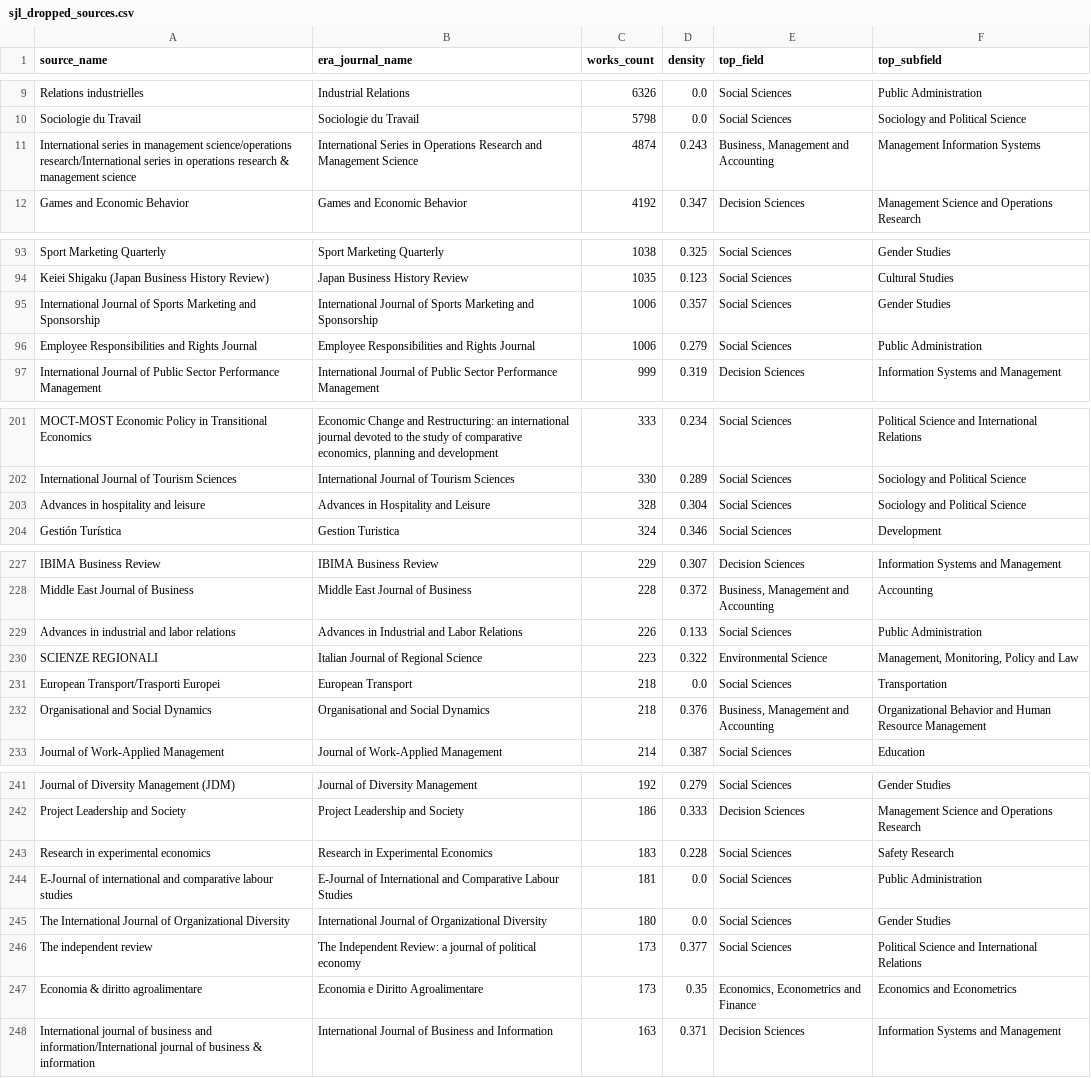
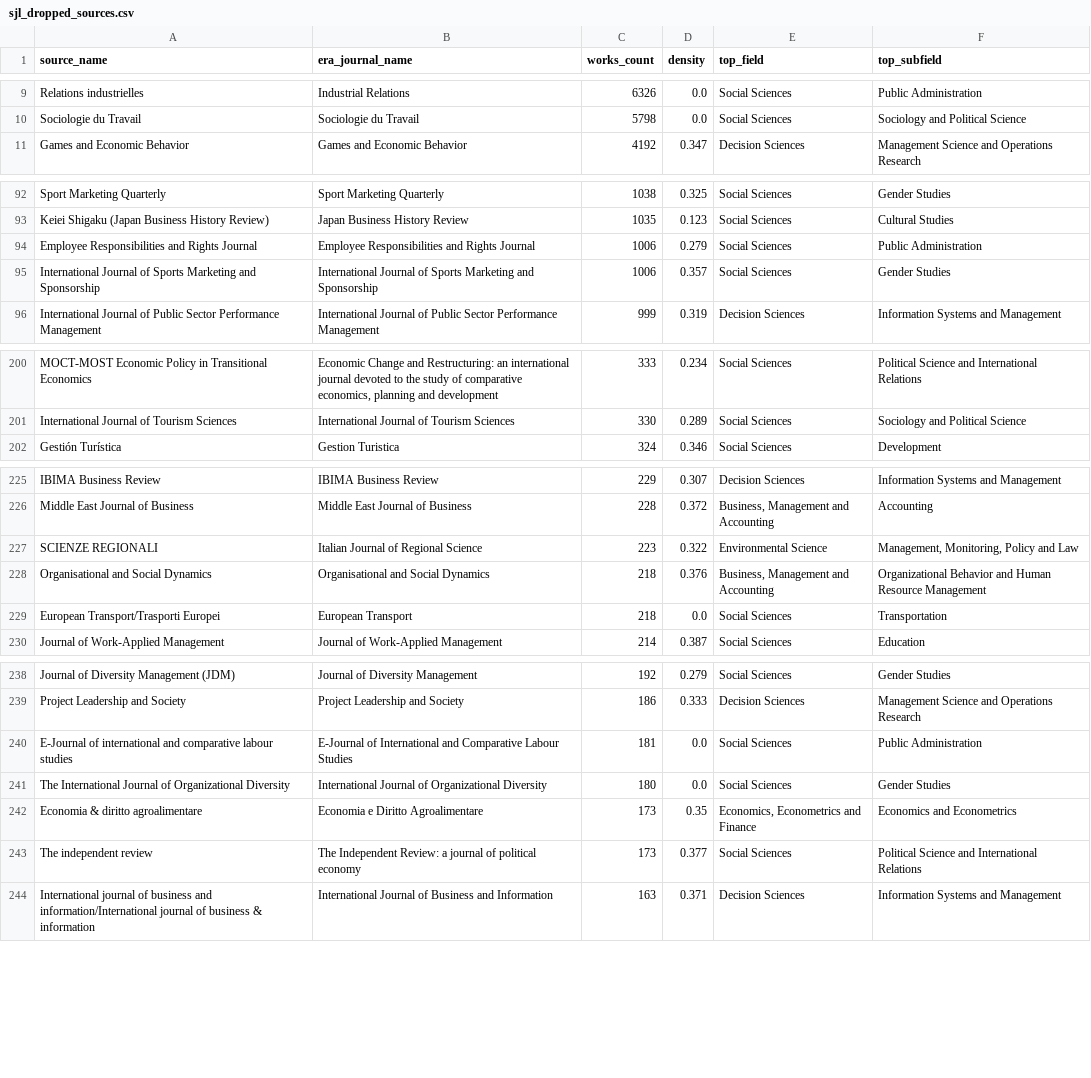
Before and after one commit to LarryCram/EconomicsBusiness, a CSV file: data/sjl_dropped_sources.csv, drawn as a sheet; only a part is shown, gaps mark what is left out; removed rows and columns are numbered as before the commit, all else as after; the diff covers the shown part only; the diff names each change by its address in the sheet, - before the commit and + after, or states it on an @@ line.

```diff
--- a/data/sjl_dropped_sources.csv
+++ b/data/sjl_dropped_sources.csv
-row 11: International series in management science/operations research/International series in operations research & management science | International Series in Operations Research and Management Science | 4874 | 0.243 | Business, Management and Accounting | Management Information Systems
@@ row 96 moved to row 94: Employee Responsibilities and Rights Jou… @@
-row 203: Advances in hospitality and leisure | Advances in Hospitality and Leisure | 328 | 0.304 | Social Sciences | Sociology and Political Science
-row 229: Advances in industrial and labor relations | Advances in Industrial and Labor Relations | 226 | 0.133 | Social Sciences | Public Administration
@@ row 232 moved to row 228: Organisational and Social Dynamics @@
-row 243: Research in experimental economics | Research in Experimental Economics | 183 | 0.228 | Social Sciences | Safety Research
@@ row 247 moved to row 242: Economia & diritto agroalimentare @@
```
Also changed, not shown: 4 moved rows elsewhere in this file, data/comprehensive_journal_list.csv, data/source_master.csv, 31 other files.
